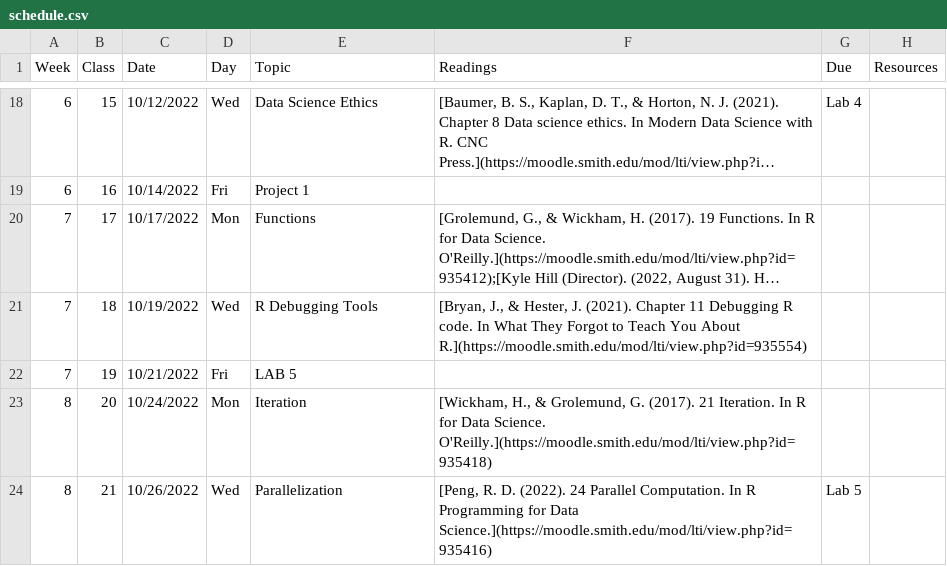
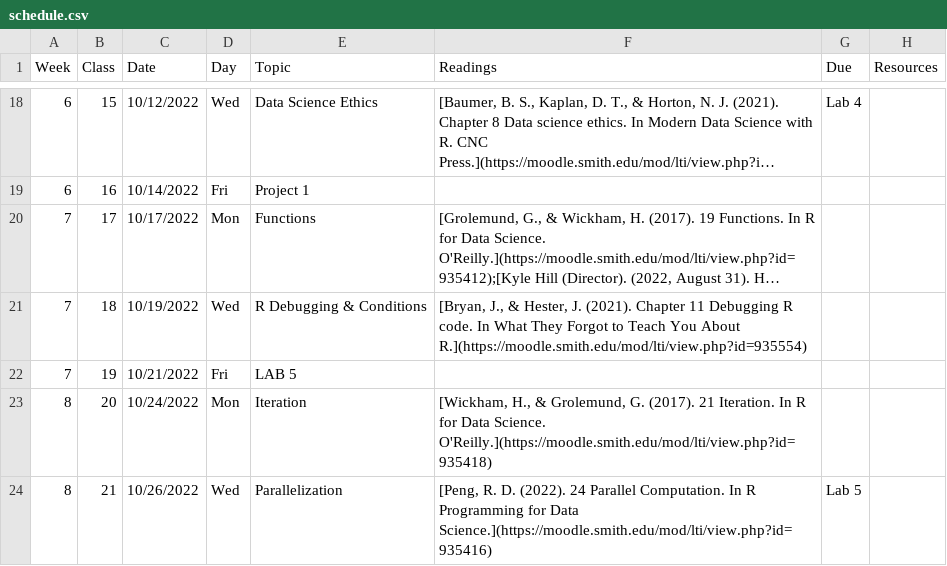
Before and after one commit to Intro-to-Data-Science-Template/intro_to_data_science_reader, a CSV file: content/schedule.csv, drawn as a sheet; only a part is shown, gaps mark what is left out; long unchanged cells end in …; the diff names each change by its address in the sheet, - before the commit and + after, or states it on an @@ line.

Commit message:
move conditions

```diff
--- a/content/schedule.csv
+++ b/content/schedule.csv
-E21 (Topic): R Debugging Tools
+E21 (Topic): R Debugging & Conditions
```
Also changed, not shown: 1 other file.
